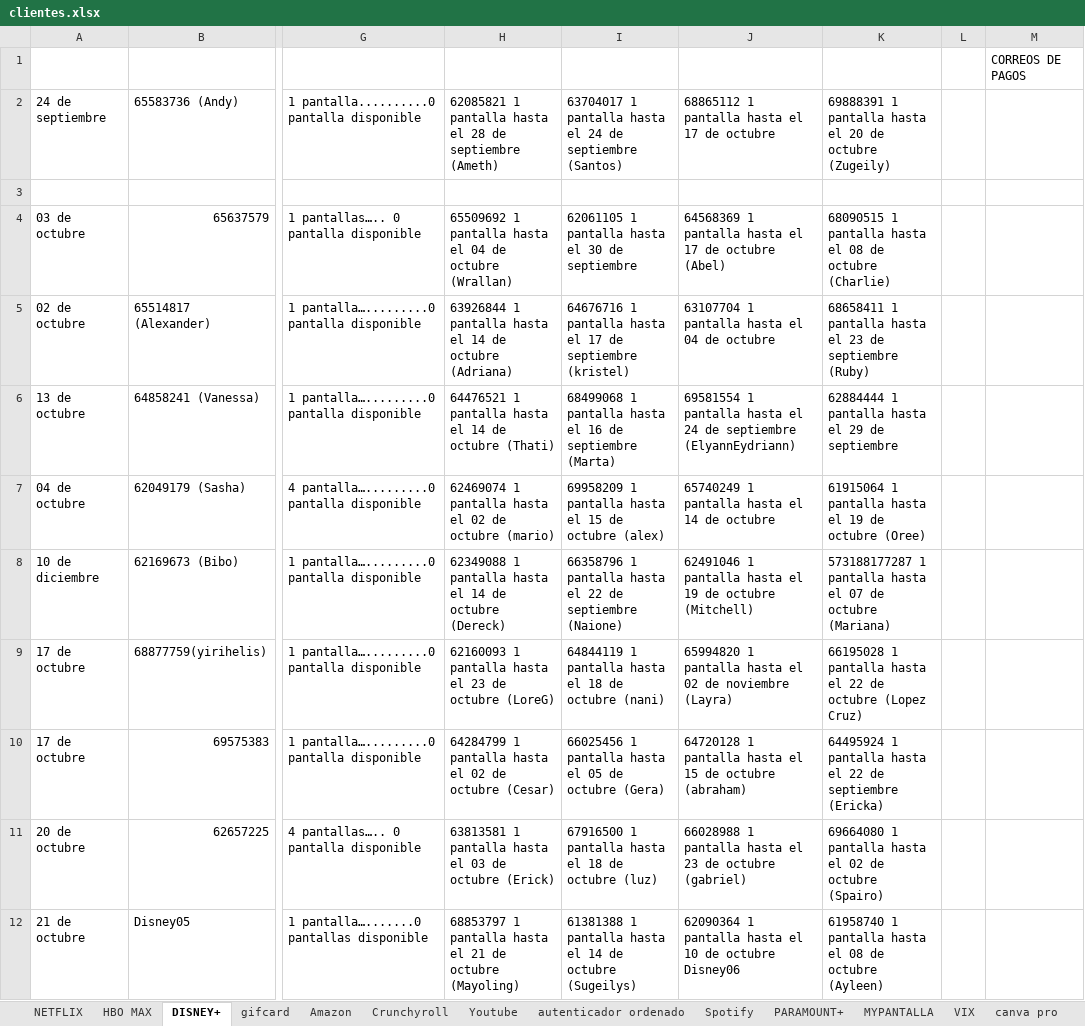
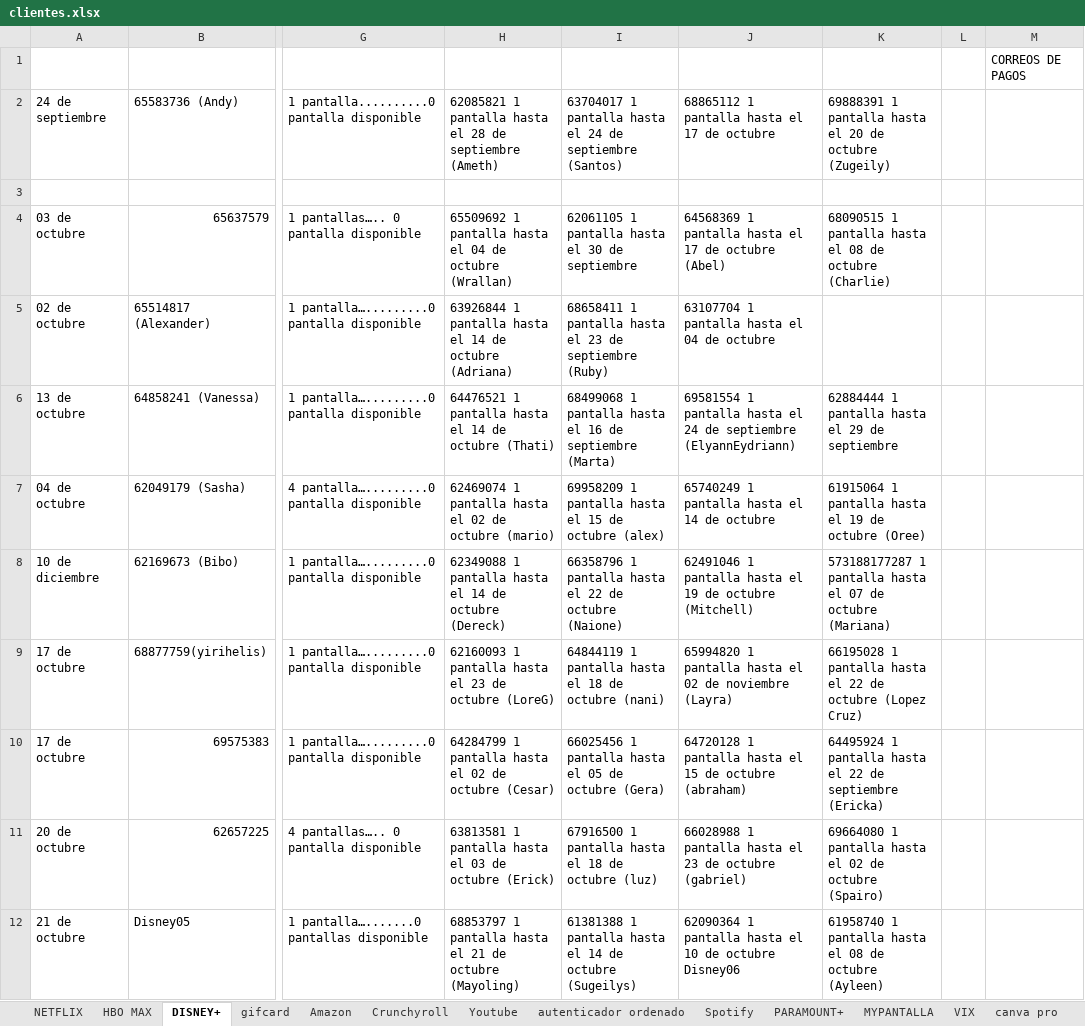
Before and after one commit to andresperea4215-beep/netflix-server, an Excel workbook: clientes.xlsx, sheet DISNEY+, drawn as a sheet; only a part is shown, gaps mark what is left out; values as stored, in another font and other column widths than the file's, no cell formats; charts and pictures not drawn; the diff covers the shown part only; the diff names each change by its address in the sheet, - before the commit and + after, or states it on an @@ line.

```diff
--- a/clientes.xlsx (sheet DISNEY+)
+++ b/clientes.xlsx (sheet DISNEY+)
-I5: 64676716 1 pantalla hasta el 17 de septiembre (kristel)
+I5: 68658411 1 pantalla hasta el 23 de septiembre (Ruby)
-K5: 68658411 1 pantalla hasta el 23 de septiembre (Ruby)
+K5: (empty)
-I8: …22 de septiembre (Naione)
+I8: …22 de octubre (Naione)
```
Also changed, not shown: 27 edited cells elsewhere in this sheet, sheet Amazon, sheet HBO MAX, sheet NETFLIX, sheet Spotify, sheet MYPANTALLA, sheet Crunchyroll, 5 more sheets, cell formats, charts or pictures.
